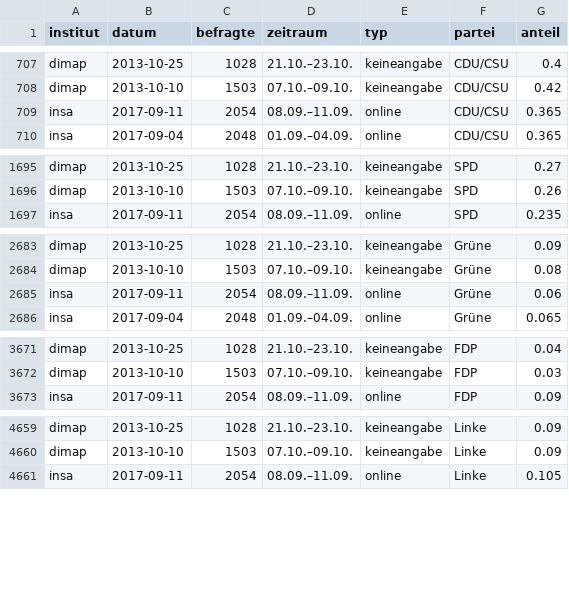
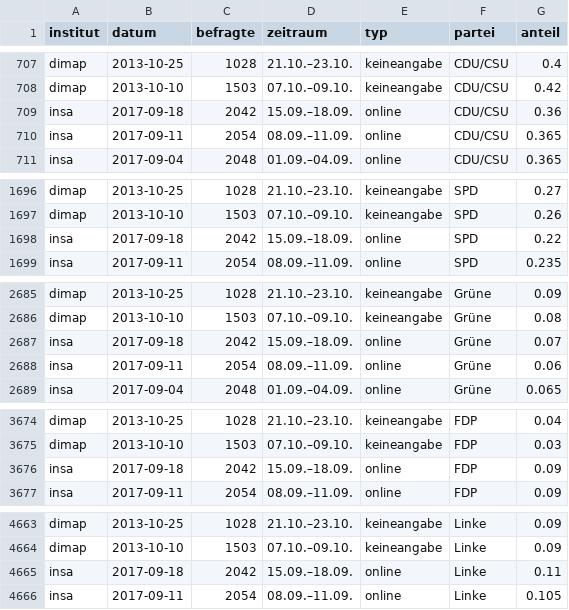
Before and after one commit to sueddeutsche/gen-better-polls, a CSV file: output/data-input-longform.csv, drawn as a sheet; only a part is shown, gaps mark what is left out; the diff covers the shown part only.

Commit message:
Update data

```diff
--- a/output/data-input-longform.csv
+++ b/output/data-input-longform.csv
@@ -708,2 +708,3 @@ dimap,2013-10-25,1028,21.10.–23.10.,keineangabe,CDU/CSU,0.4
 dimap,2013-10-10,1503,07.10.–09.10.,keineangabe,CDU/CSU,0.42
+insa,2017-09-18,2042,15.09.–18.09.,online,CDU/CSU,0.36
 insa,2017-09-11,2054,08.09.–11.09.,online,CDU/CSU,0.365
@@ -1696,2 +1697,3 @@ dimap,2013-10-25,1028,21.10.–23.10.,keineangabe,SPD,0.27
 dimap,2013-10-10,1503,07.10.–09.10.,keineangabe,SPD,0.26
+insa,2017-09-18,2042,15.09.–18.09.,online,SPD,0.22
 insa,2017-09-11,2054,08.09.–11.09.,online,SPD,0.235
@@ -2684,2 +2686,3 @@ dimap,2013-10-25,1028,21.10.–23.10.,keineangabe,Grüne,0.09
 dimap,2013-10-10,1503,07.10.–09.10.,keineangabe,Grüne,0.08
+insa,2017-09-18,2042,15.09.–18.09.,online,Grüne,0.07
 insa,2017-09-11,2054,08.09.–11.09.,online,Grüne,0.06
@@ -3672,2 +3675,3 @@ dimap,2013-10-25,1028,21.10.–23.10.,keineangabe,FDP,0.04
 dimap,2013-10-10,1503,07.10.–09.10.,keineangabe,FDP,0.03
+insa,2017-09-18,2042,15.09.–18.09.,online,FDP,0.09
 insa,2017-09-11,2054,08.09.–11.09.,online,FDP,0.09
@@ -4660,2 +4664,3 @@ dimap,2013-10-25,1028,21.10.–23.10.,keineangabe,Linke,0.09
 dimap,2013-10-10,1503,07.10.–09.10.,keineangabe,Linke,0.09
+insa,2017-09-18,2042,15.09.–18.09.,online,Linke,0.11
 insa,2017-09-11,2054,08.09.–11.09.,online,Linke,0.105
```
Also changed, not shown: 4 added rows and 30 edited cells elsewhere in this file, output/data-rolling-average-and-error.csv.
